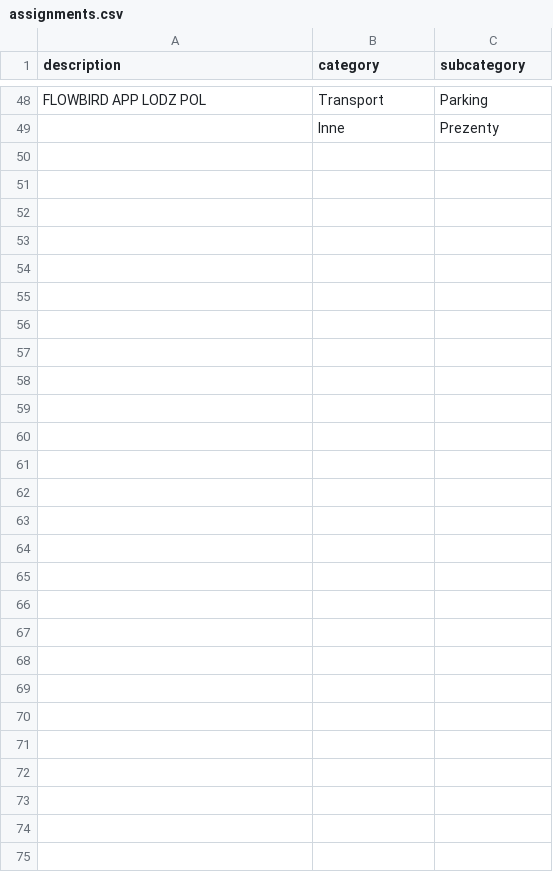
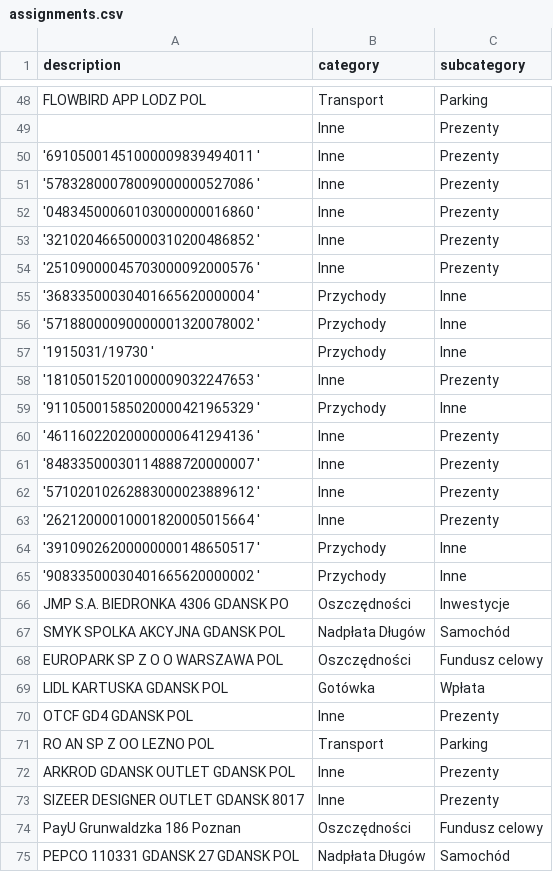
Before and after one commit to patrykkaminiecki/KategoryzatorTransakcjiWeb, a CSV file: assignments.csv, drawn as a sheet; only a part is shown, gaps mark what is left out; the diff covers the shown part only; the diff names each change by its address in the sheet, - before the commit and + after, or states it on an @@ line.

Commit message:
Automatyczny zapis assignments.csv

```diff
--- a/assignments.csv
+++ b/assignments.csv
+row 50: '69105001451000009839494011 ' | Inne | Prezenty
+row 51: '57832800078009000000527086 ' | Inne | Prezenty
+row 52: '04834500060103000000016860 ' | Inne | Prezenty
+row 53: '32102046650000310200486852 ' | Inne | Prezenty
+row 54: '25109000045703000092000576 ' | Inne | Prezenty
+row 55: '36833500030401665620000004 ' | Przychody | Inne
+row 56: '57188000090000001320078002 ' | Przychody | Inne
+row 57: '1915031/19730 ' | Przychody | Inne
+row 58: '18105015201000009032247653 ' | Inne | Prezenty
+row 59: '91105001585020000421965329 ' | Przychody | Inne
+row 60: '46116022020000000641294136 ' | Inne | Prezenty
+row 61: '84833500030114888720000007 ' | Inne | Prezenty
+row 62: '57102010262883000023889612 ' | Inne | Prezenty
+row 63: '26212000010001820005015664 ' | Inne | Prezenty
+row 64: '39109026200000000148650517 ' | Przychody | Inne
+row 65: '90833500030401665620000002 ' | Przychody | Inne
+row 66: JMP S.A. BIEDRONKA 4306 GDANSK PO | Oszczędności | Inwestycje
+row 67: SMYK SPOLKA AKCYJNA GDANSK POL | Nadpłata Długów | Samochód
+row 68: EUROPARK SP Z O O WARSZAWA POL | Oszczędności | Fundusz celowy
+row 69: LIDL KARTUSKA GDANSK POL | Gotówka | Wpłata
+row 70: OTCF GD4 GDANSK POL | Inne | Prezenty
+row 71: RO AN SP Z OO LEZNO POL | Transport | Parking
+row 72: ARKROD GDANSK OUTLET GDANSK POL | Inne | Prezenty
+row 73: SIZEER DESIGNER OUTLET GDANSK 8017 | Inne | Prezenty
+row 74: PayU Grunwaldzka 186 Poznan | Oszczędności | Fundusz celowy
+row 75: PEPCO 110331 GDANSK 27 GDANSK POL | Nadpłata Długów | Samochód
```
Also changed, not shown: 30 edited cells elsewhere in this file.
